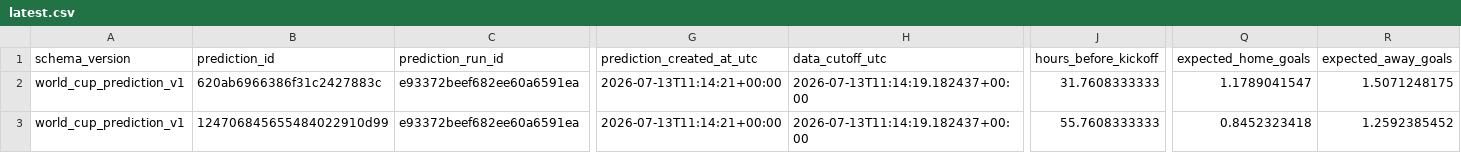
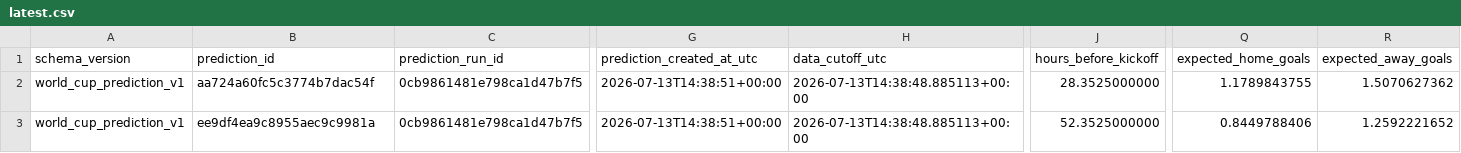
Before and after one commit to juanbrau-or/world-cup-2026-predictions, a CSV file: latest.csv, drawn as a sheet; only a part is shown, gaps mark what is left out; the diff covers the shown part only; the diff names each change by its address in the sheet, - before the commit and + after, or states it on an @@ line.

```diff
--- a/latest.csv
+++ b/latest.csv
-B2 (prediction_id): 620ab6966386f31c2427883c
+B2 (prediction_id): aa724a60fc5c3774b7dac54f
-C2:C3 (prediction_run_id): e93372beef682ee60a6591ea
+C2:C3 (prediction_run_id): 0cb9861481e798ca1d47b7f5
-G2:G3 (prediction_created_at_utc): 2026-07-13T11:14:21+00:00
+G2:G3 (prediction_created_at_utc): 2026-07-13T14:38:51+00:00
-H2:H3 (data_cutoff_utc): 2026-07-13T11:14:19.182437+00:00
+H2:H3 (data_cutoff_utc): 2026-07-13T14:38:48.885113+00:00
-J2 (hours_before_kickoff): 31.7608333333
+J2 (hours_before_kickoff): 28.3525000000
-Q2 (expected_home_goals): 1.1789041547
+Q2 (expected_home_goals): 1.1789843755
-R2 (expected_away_goals): 1.5071248175
+R2 (expected_away_goals): 1.5070627362
-B3 (prediction_id): 124706845655484022910d99
+B3 (prediction_id): ee9df4ea9c8955aec9c9981a
-J3 (hours_before_kickoff): 55.7608333333
+J3 (hours_before_kickoff): 52.3525000000
-Q3 (expected_home_goals): 0.8452323418
+Q3 (expected_home_goals): 0.8449788406
-R3 (expected_away_goals): 1.2592385452
+R3 (expected_away_goals): 1.2592221652
```
Also changed, not shown: 14 edited cells elsewhere in this file, prospective_matches.csv, shadow/contextual_latest.csv, 18 other files.
